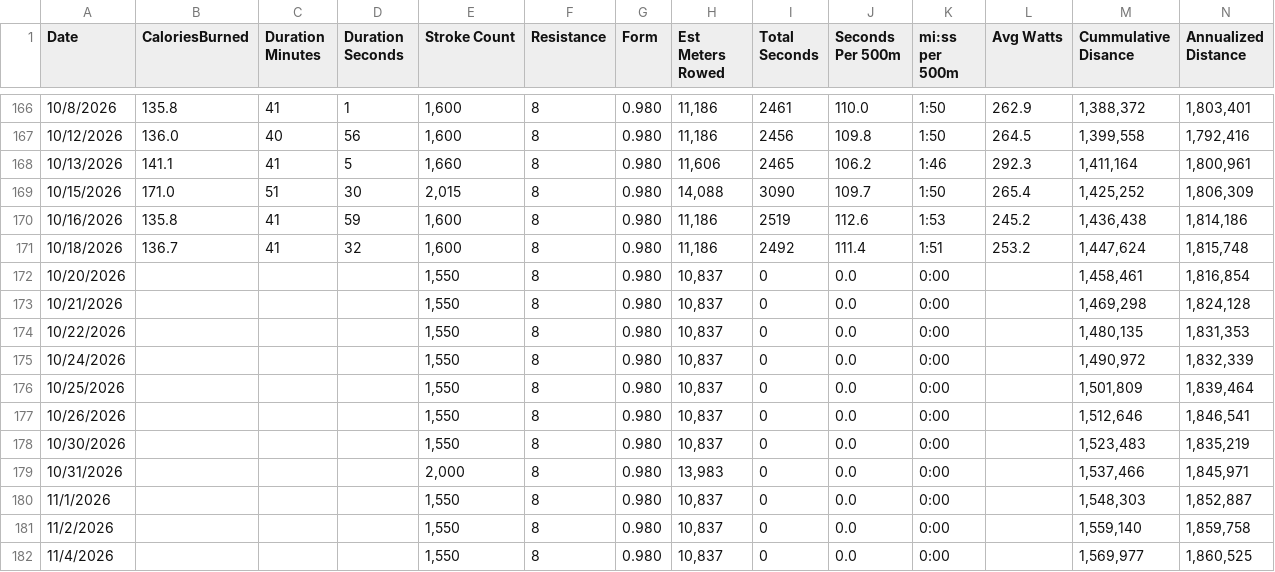
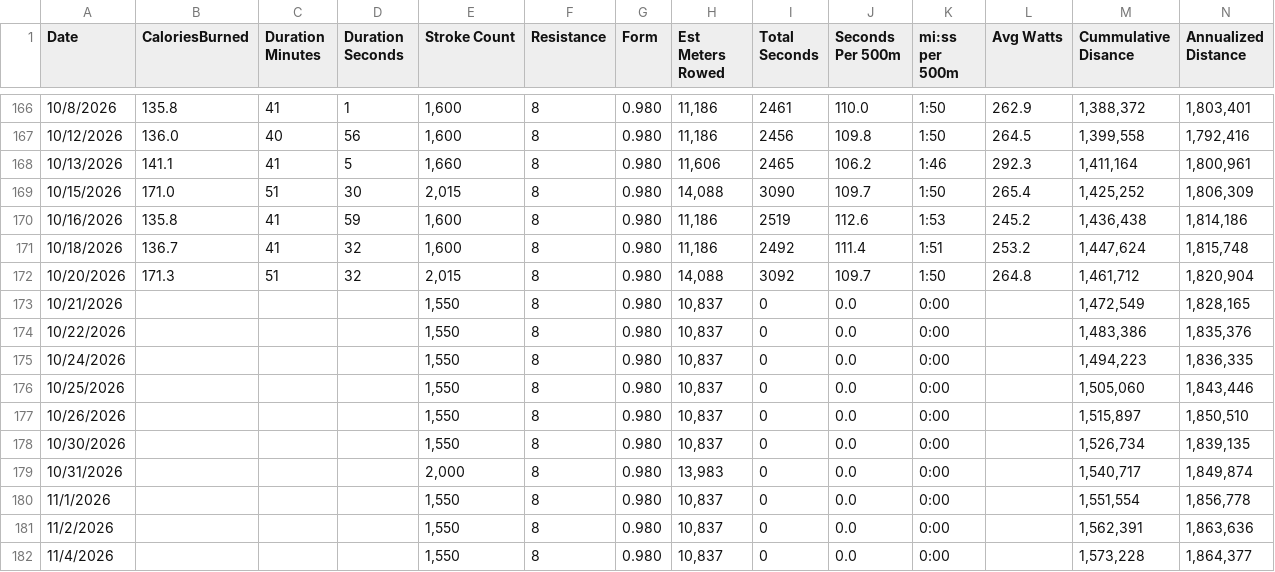
Before and after one commit to kramztloh/rowing-dashboard-data, a CSV file: rowing_log.csv, drawn as a sheet; only a part is shown, gaps mark what is left out; the diff covers the shown part only; the diff names each change by its address in the sheet, - before the commit and + after, or states it on an @@ line.

```diff
--- a/rowing_log.csv
+++ b/rowing_log.csv
-B172 (CaloriesBurned): (empty)
+B172 (CaloriesBurned): 171.3
-C172 (Duration Minutes): (empty)
+C172 (Duration Minutes): 51
-D172 (Duration Seconds): (empty)
+D172 (Duration Seconds): 32
-E172 (Stroke Count): 1,550
+E172 (Stroke Count): 2,015
-H172 (Est Meters Rowed): 10,837
+H172 (Est Meters Rowed): 14,088
-I172 (Total Seconds): 0
+I172 (Total Seconds): 3092
-J172 (Seconds Per 500m): 0.0
+J172 (Seconds Per 500m): 109.7
-K172 (mi:ss per 500m): 0:00
+K172 (mi:ss per 500m): 1:50
-L172 (Avg Watts): (empty)
+L172 (Avg Watts): 264.8
-M172 (Cummulative Disance): 1,458,461
+M172 (Cummulative Disance): 1,461,712
-N172 (Annualized Distance): 1,816,854
+N172 (Annualized Distance): 1,820,904
-M173 (Cummulative Disance): 1,469,298
+M173 (Cummulative Disance): 1,472,549
-N173 (Annualized Distance): 1,824,128
+N173 (Annualized Distance): 1,828,165
-M174 (Cummulative Disance): 1,480,135
+M174 (Cummulative Disance): 1,483,386
-N174 (Annualized Distance): 1,831,353
+N174 (Annualized Distance): 1,835,376
-M175 (Cummulative Disance): 1,490,972
+M175 (Cummulative Disance): 1,494,223
-N175 (Annualized Distance): 1,832,339
+N175 (Annualized Distance): 1,836,335
-M176 (Cummulative Disance): 1,501,809
+M176 (Cummulative Disance): 1,505,060
-N176 (Annualized Distance): 1,839,464
+N176 (Annualized Distance): 1,843,446
-M177 (Cummulative Disance): 1,512,646
+M177 (Cummulative Disance): 1,515,897
-N177 (Annualized Distance): 1,846,541
+N177 (Annualized Distance): 1,850,510
-M178 (Cummulative Disance): 1,523,483
+M178 (Cummulative Disance): 1,526,734
-N178 (Annualized Distance): 1,835,219
+N178 (Annualized Distance): 1,839,135
-M179 (Cummulative Disance): 1,537,466
+M179 (Cummulative Disance): 1,540,717
-N179 (Annualized Distance): 1,845,971
+N179 (Annualized Distance): 1,849,874
-M180 (Cummulative Disance): 1,548,303
+M180 (Cummulative Disance): 1,551,554
-N180 (Annualized Distance): 1,852,887
+N180 (Annualized Distance): 1,856,778
-M181 (Cummulative Disance): 1,559,140
+M181 (Cummulative Disance): 1,562,391
-N181 (Annualized Distance): 1,859,758
+N181 (Annualized Distance): 1,863,636
-M182 (Cummulative Disance): 1,569,977
+M182 (Cummulative Disance): 1,573,228
-N182 (Annualized Distance): 1,860,525
+N182 (Annualized Distance): 1,864,377
```
Also changed, not shown: 1 removed row and 72 edited cells elsewhere in this file.
